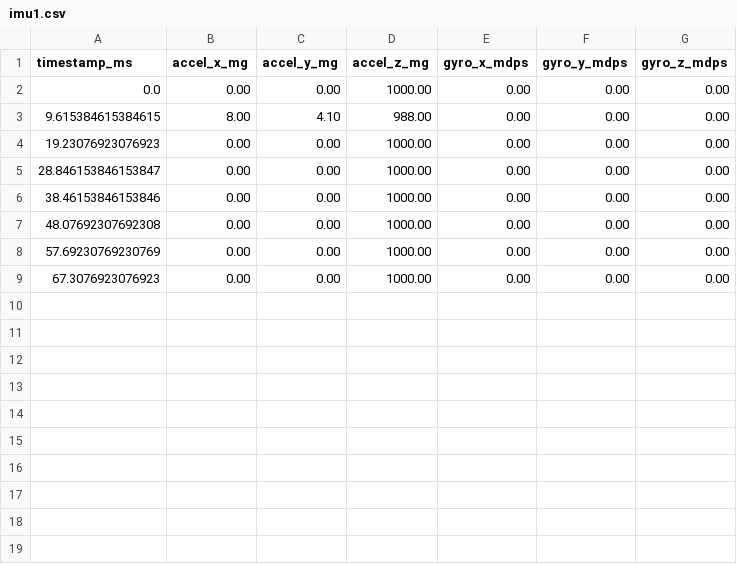
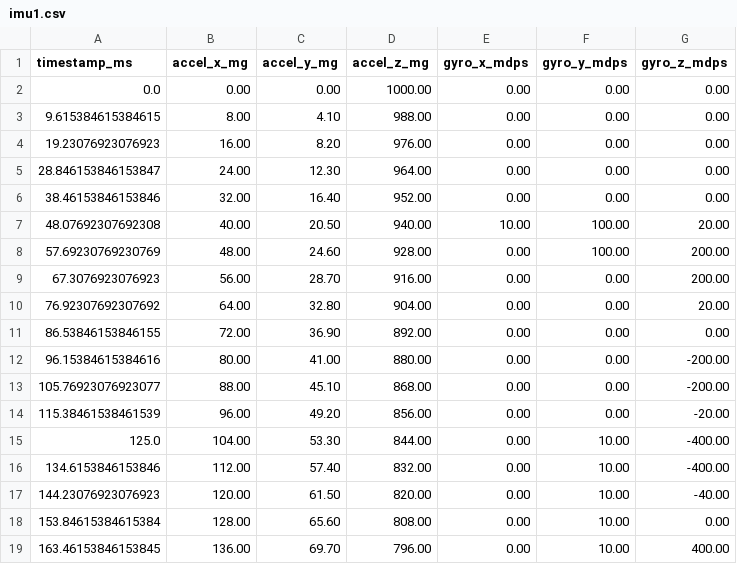
Before and after one commit to mfocka/motion_detection_ideas, a CSV file: data/imu1.csv, drawn as a sheet.

```diff
--- a/data/imu1.csv
+++ b/data/imu1.csv
@@ -3,7 +3,17 @@ timestamp_ms,accel_x_mg,accel_y_mg,accel_z_mg,gyro_x_mdps,gyro_y_mdps,gyro_z_mdp
 9.615384615384615,8.00,4.10,988.00,0.00,0.00,0.00
-19.23076923076923,0.00,0.00,1000.00,0.00,0.00,0.00
-28.846153846153847,0.00,0.00,1000.00,0.00,0.00,0.00
-38.46153846153846,0.00,0.00,1000.00,0.00,0.00,0.00
-48.07692307692308,0.00,0.00,1000.00,0.00,0.00,0.00
-57.69230769230769,0.00,0.00,1000.00,0.00,0.00,0.00
-67.3076923076923,0.00,0.00,1000.00,0.00,0.00,0.00
+19.23076923076923,16.00,8.20,976.00,0.00,0.00,0.00
+28.846153846153847,24.00,12.30,964.00,0.00,0.00,0.00
+38.46153846153846,32.00,16.40,952.00,0.00,0.00,0.00
+48.07692307692308,40.00,20.50,940.00,10.00,100.00,20.00
+57.69230769230769,48.00,24.60,928.00,0.00,100.00,200.00
+67.3076923076923,56.00,28.70,916.00,0.00,0.00,200.00
+76.92307692307692,64.00,32.80,904.00,0.00,0.00,20.00
+86.53846153846155,72.00,36.90,892.00,0.00,0.00,0.00
+96.15384615384616,80.00,41.00,880.00,0.00,0.00,-200.00
+105.76923076923077,88.00,45.10,868.00,0.00,0.00,-200.00
+115.38461538461539,96.00,49.20,856.00,0.00,0.00,-20.00
+125.0,104.00,53.30,844.00,0.00,10.00,-400.00
+134.6153846153846,112.00,57.40,832.00,0.00,10.00,-400.00
+144.23076923076923,120.00,61.50,820.00,0.00,10.00,-40.00
+153.84615384615384,128.00,65.60,808.00,0.00,10.00,0.00
+163.46153846153845,136.00,69.70,796.00,0.00,10.00,400.00
```
Also changed, not shown: 1 other file.
